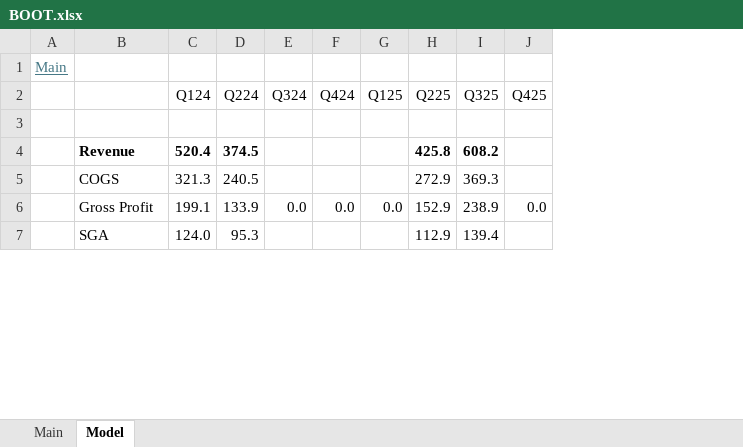
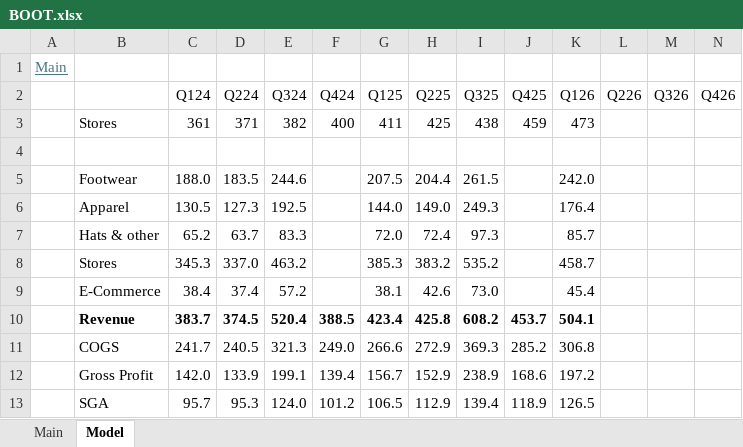
Before and after one commit to oscarsettje/Models, an Excel workbook: BOOT.xlsx, sheet Model, drawn as a sheet; only a part is shown; values as stored, in another font and other column widths than the file's, no borders; addresses are those after the commit; the diff covers the shown part only; the diff names each change by its address in the sheet, - before the commit and + after, or states it on an @@ line.

```diff
--- a/BOOT.xlsx (sheet Model)
+++ b/BOOT.xlsx (sheet Model)
+column K (Q126), rows 10-13: 504.1 | 306.8 | 197.2 | 126.5
+column L (Q226), empty
+column M (Q326), empty
+column N (Q426), empty
+row 3:  | Stores | 361 | 371 | 382 | 400 | 411 | 425 | 438 | 459 | 473
+row 5:  | Footwear | 188.0 | 183.5 | 244.6 |  | 207.5 | 204.4 | 261.5 |  | 242.0
+row 6:  | Apparel | 130.5 | 127.3 | 192.5 |  | 144.0 | 149.0 | 249.3 |  | 176.4
+row 7:  | Hats & other | 65.2 | 63.7 | 83.3 |  | 72.0 | 72.4 | 97.3 |  | 85.7
+row 8:  | Stores | 345.3 | 337.0 | 463.2 |  | 385.3 | 383.2 | 535.2 |  | 458.7
+row 9:  | E-Commerce | 38.4 | 37.4 | 57.2 |  | 38.1 | 42.6 | 73.0 |  | 45.4
-C10 (Q124): 520.4
+C10 (Q124): 383.7
-E10 (Q324): (empty)
+E10 (Q324): 520.4
-F10 (Q424): (empty)
+F10 (Q424): 388.5
-G10 (Q125): (empty)
+G10 (Q125): 423.4
-J10 (Q425): (empty)
+J10 (Q425): 453.7
-C11 (Q124): 321.3
+C11 (Q124): 241.7
-E11 (Q324): (empty)
+E11 (Q324): 321.3
-F11 (Q424): (empty)
+F11 (Q424): 249.0
-G11 (Q125): (empty)
+G11 (Q125): 266.6
-J11 (Q425): (empty)
+J11 (Q425): 285.2
-C12 (Q124): 199.1
+C12 (Q124): 142.0
-E12 (Q324): 0.0
+E12 (Q324): 199.1
-F12 (Q424): 0.0
+F12 (Q424): 139.4
-G12 (Q125): 0.0
+G12 (Q125): 156.7
-J12 (Q425): 0.0
+J12 (Q425): 168.6
-C13 (Q124): 124.0
+C13 (Q124): 95.7
-E13 (Q324): (empty)
+E13 (Q324): 124.0
-F13 (Q424): (empty)
+F13 (Q424): 101.2
-G13 (Q125): (empty)
+G13 (Q125): 106.5
-J13 (Q425): (empty)
+J13 (Q425): 118.9
```
Also changed, not shown: 5 added rows, 40 edited cells and cell formats elsewhere in this sheet, sheet Main, formulas that keep their value, COLM.xlsx, EA.xlsx, 3 other files.
